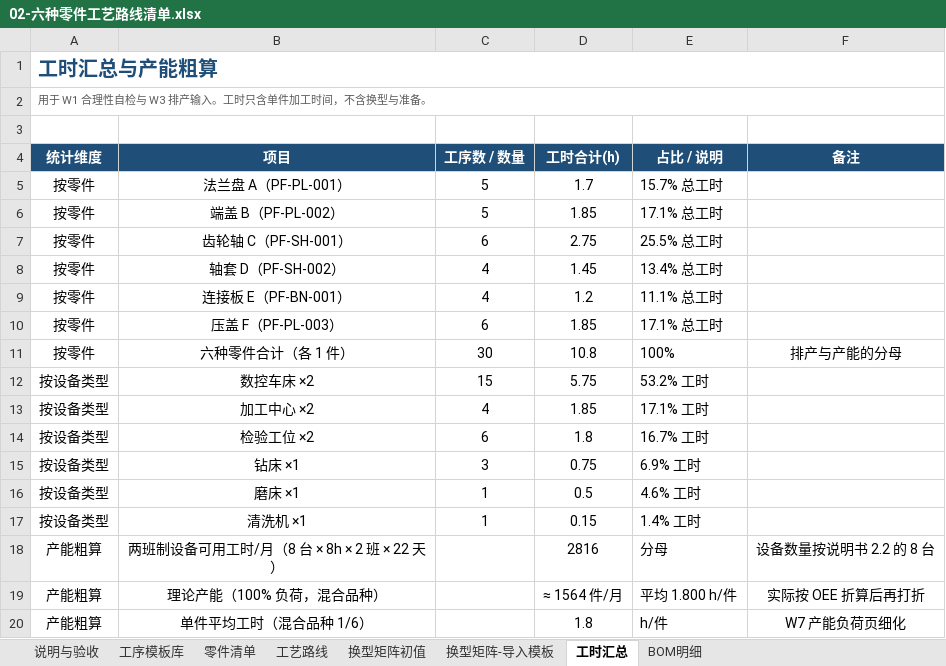
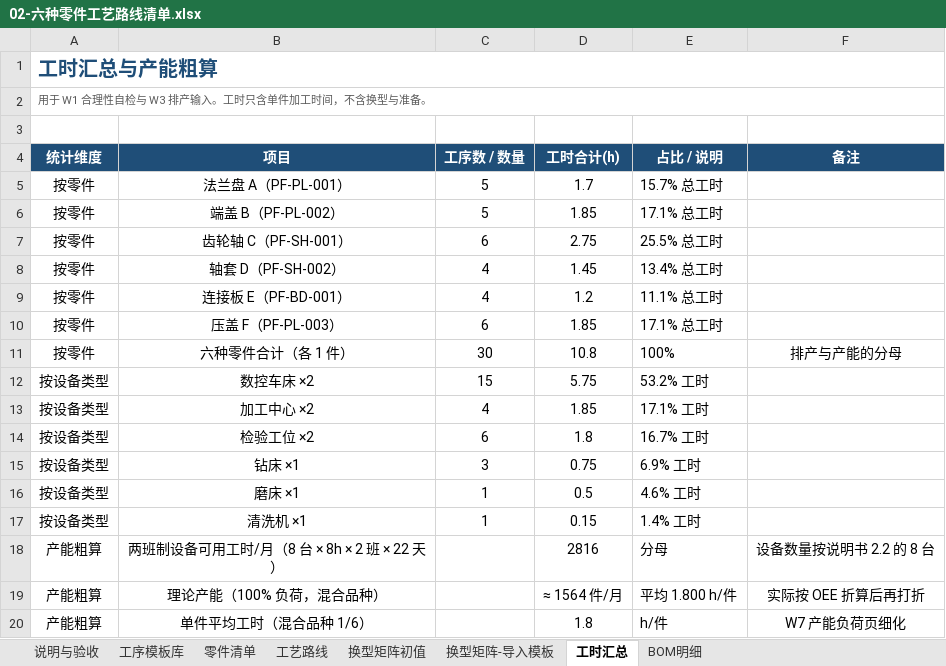
Before and after one commit to fengwan-ti/smartworks, an Excel workbook: docs/role-b-w1/02-六种零件工艺路线清单.xlsx, sheet 工时汇总, drawn as a sheet; values as stored, in another font and other column widths than the file's, no borders; the diff names each change by its address in the sheet, - before the commit and + after, or states it on an @@ line.

```diff
--- a/docs/role-b-w1/02-六种零件工艺路线清单.xlsx (sheet 工时汇总)
+++ b/docs/role-b-w1/02-六种零件工艺路线清单.xlsx (sheet 工时汇总)
-B9 (项目): 连接板 E（PF-BN-001）
+B9 (项目): 连接板 E（PF-BD-001）
```
Also changed, not shown: sheet 换型矩阵-导入模板, sheet 工艺路线, sheet 换型矩阵初值, sheet BOM明细, sheet 零件清单, 10 other files.
